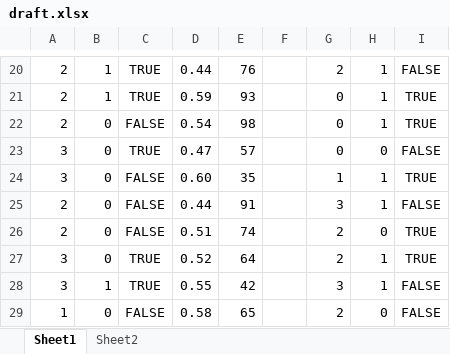
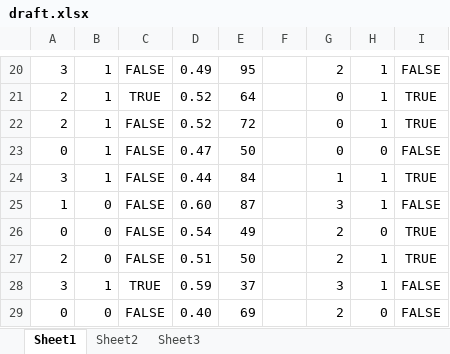
Before and after one commit to trulsedv/betting_exchange, an Excel workbook: draft.xlsx, sheet Sheet1, drawn as a sheet; only a part is shown, gaps mark what is left out; values as stored, in another font and other column widths than the file's, no borders; the diff covers the shown part only; the diff names each change by its address in the sheet, - before the commit and + after, or states it on an @@ line.

```diff
--- a/draft.xlsx (sheet Sheet1)
+++ b/draft.xlsx (sheet Sheet1)
+sheet tab: Sheet3
-A20: 2
+A20: 3
-C20: TRUE
+C20: FALSE
-D20: 0.44
+D20: 0.49
-E20: 76
+E20: 95
-D21: 0.59
+D21: 0.52
-E21: 93
+E21: 64
-B22:B24: 0
+B22:B24: 1
-D22: 0.54
+D22: 0.52
-E22: 98
+E22: 72
-A23: 3
+A23: 0
-C23: TRUE
+C23: FALSE
-E23: 57
+E23: 50
-D24: 0.60
+D24: 0.44
-E24: 35
+E24: 84
-A25: 2
+A25: 1
-D25: 0.44
+D25: 0.60
-E25: 91
+E25: 87
-A26: 2
+A26: 0
-D26: 0.51
+D26: 0.54
-E26: 74
+E26: 49
-A27: 3
+A27: 2
-C27: TRUE
+C27: FALSE
-D27: 0.52
+D27: 0.51
-E27: 64
+E27: 50
-D28: 0.55
+D28: 0.59
-E28: 42
+E28: 37
-A29: 1
+A29: 0
-D29: 0.58
+D29: 0.40
-E29: 65
+E29: 69
```
Also changed, not shown: 63 edited cells elsewhere in this sheet.
